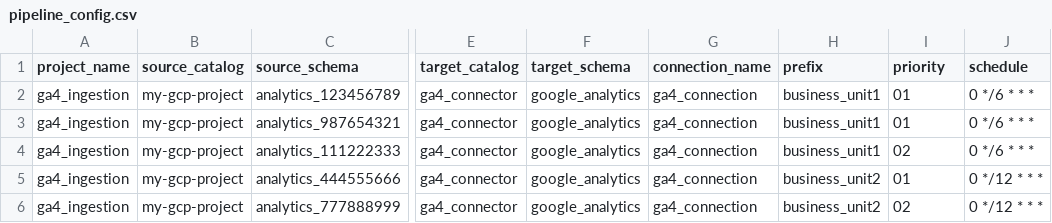
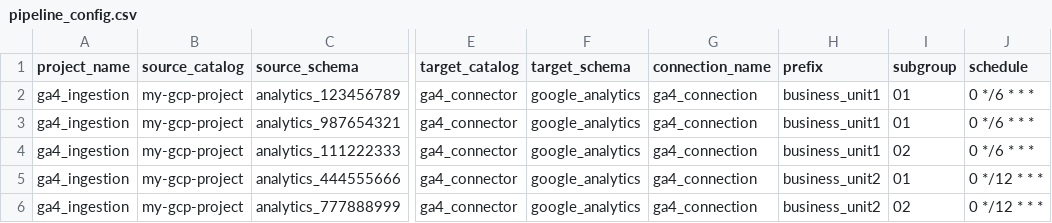
Before and after one commit to databricks-solutions/lakeflow-tapworks, a CSV file: google_analytics/examples/basic/pipeline_config.csv, drawn as a sheet; only a part is shown, gaps mark what is left out; the diff names each change by its address in the sheet, - before the commit and + after, or states it on an @@ line.

```diff
--- a/google_analytics/examples/basic/pipeline_config.csv
+++ b/google_analytics/examples/basic/pipeline_config.csv
-I1: priority
+I1: subgroup
```
Also changed, not shown: salesforce/examples/basic/pipeline_config.csv, sqlserver/examples/mixed/pipeline_config.csv, 7 other files.
